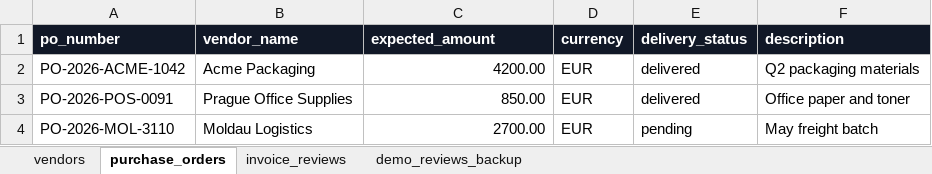
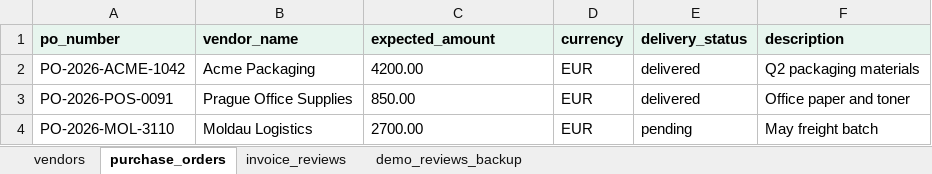
Before and after one commit to bubon-ik/Duvo-AI-Hack, an Excel workbook: outputs/vendor_invoice_autopilot_workbook.xlsx, sheet purchase_orders, drawn as a sheet; values as stored, in another font and other column widths than the file's, no borders; the diff names each change by its address in the sheet, - before the commit and + after, or states it on an @@ line.

```diff
--- a/outputs/vendor_invoice_autopilot_workbook.xlsx (sheet purchase_orders)
+++ b/outputs/vendor_invoice_autopilot_workbook.xlsx (sheet purchase_orders)
@@ A1:F1 fill: #111827 → #E7F5EE, text colour: #FFFFFF → black @@
-C2:C4 alignment: right
+C2:C4 alignment: left
```
Also changed, not shown: sheet demo_reviews_backup, sheet invoice_reviews, sheet vendors, 18 other files.
